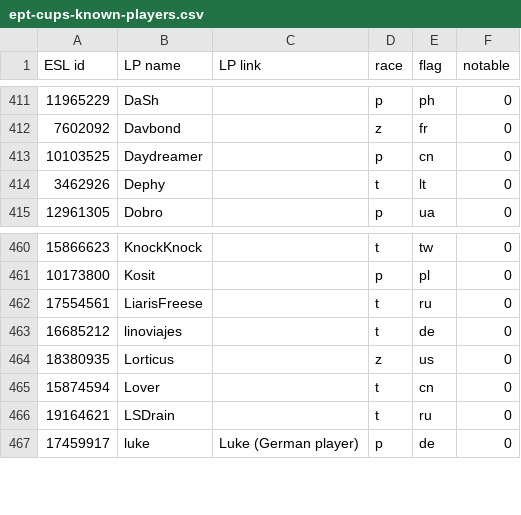
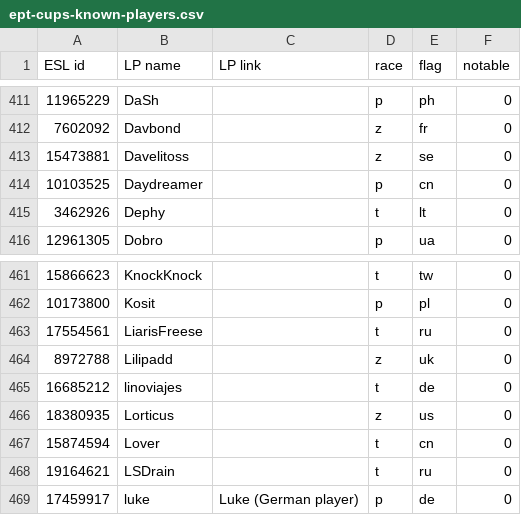
Before and after one commit to Steap/liquipedia-scripts, a CSV file: liquipedia_scripts/data/ept-cups-known-players.csv, drawn as a sheet; only a part is shown, gaps mark what is left out; the diff names each change by its address in the sheet, - before the commit and + after, or states it on an @@ line.

Commit message:
Known players: add Davelitoss and Lilipadd

```diff
--- a/liquipedia_scripts/data/ept-cups-known-players.csv
+++ b/liquipedia_scripts/data/ept-cups-known-players.csv
+row 413: 15473881 | Davelitoss |  | z | se | 0
+row 464: 8972788 | Lilipadd |  | z | uk | 0
```
